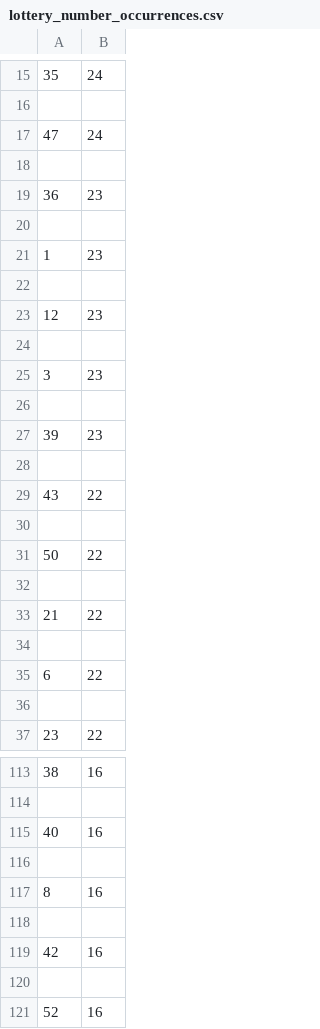
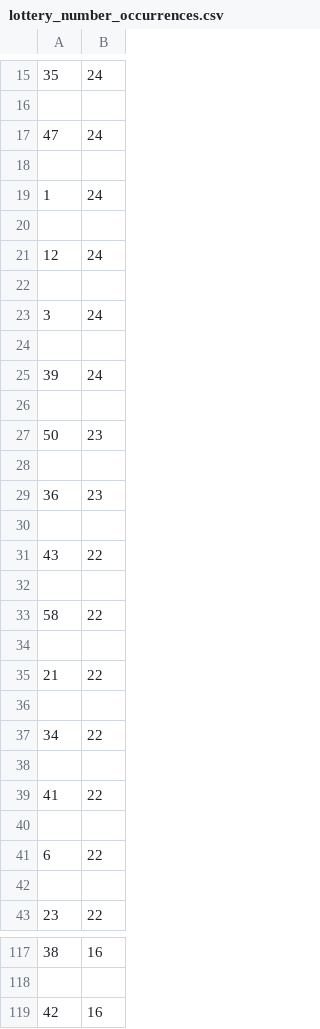
Before and after one commit to Peterstangolis/lottery_tracking_dashboard, a CSV file: data/lottery_number_occurrences.csv, drawn as a sheet; only a part is shown, gaps mark what is left out; the shorter side is filled out with more unchanged rows; the diff covers the shown part only.

```diff
--- a/data/lottery_number_occurrences.csv
+++ b/data/lottery_number_occurrences.csv
@@ -18,11 +18,13 @@
 
+1,24
+
+12,24
+
+3,24
+
+39,24
+
+50,23
+
 36,23
-
-1,23
-
-12,23
-
-3,23
-
-39,23
 
@@ -30,5 +32,9 @@
 
-50,22
+58,22
 
 21,22
+
+34,22
+
+41,22
 
@@ -114,6 +118,2 @@
 
-40,16
-
-8,16
-
 42,16
```
Also changed, not shown: 16 added rows, 18 removed rows and 4 edited cells elsewhere in this file, data/keno_lottery_analysis.csv, data/keno_lottery_stats.csv, 1 other file.
